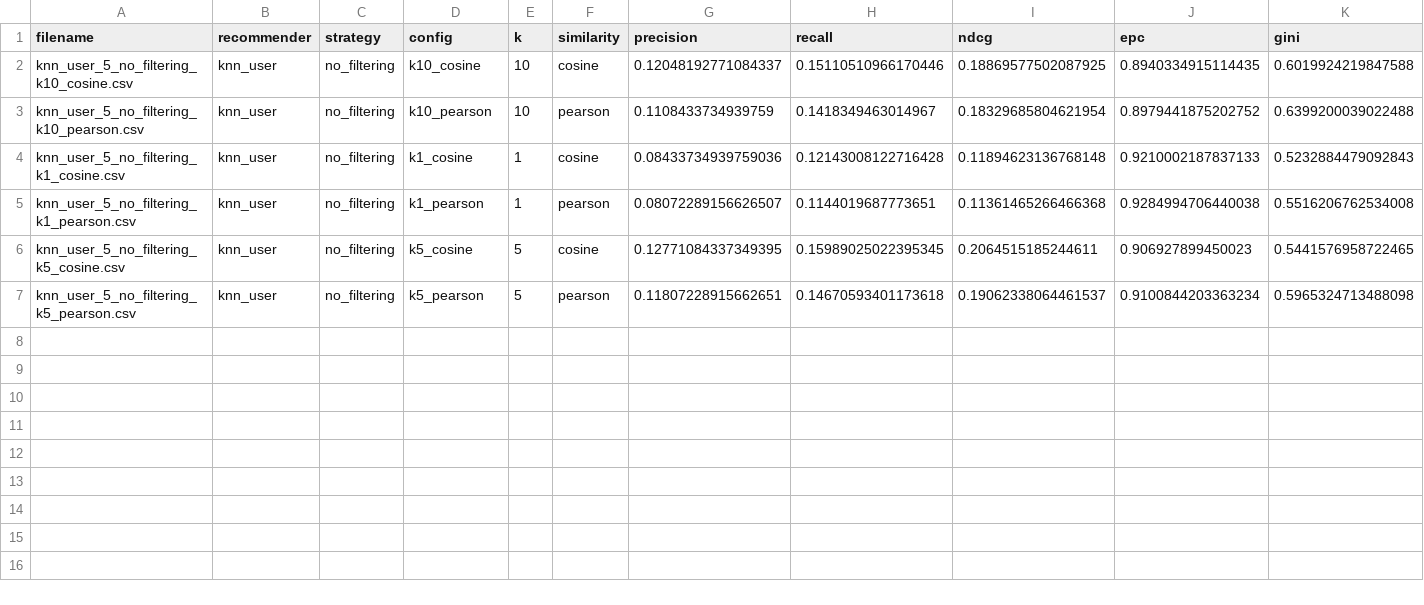
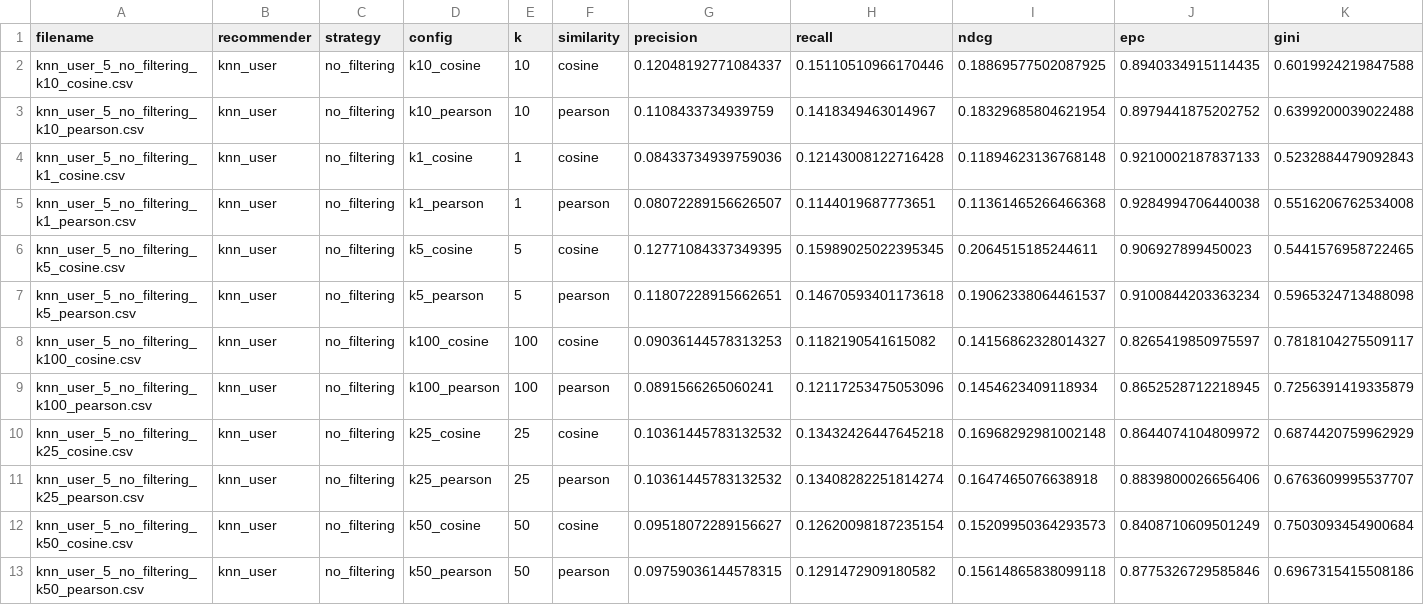
Before and after one commit to CataRVS/RecommenderSystems, a CSV file: results/metrics/NewYork/knn_user_evaluation_results.csv, drawn as a sheet; only a part is shown; rows hold the shown columns only; the diff names each change by its address in the sheet, - before the commit and + after, or states it on an @@ line.

```diff
--- a/results/metrics/NewYork/knn_user_evaluation_results.csv
+++ b/results/metrics/NewYork/knn_user_evaluation_results.csv
+row 8: knn_user_5_no_filtering_k100_cosine.csv | knn_user | no_filtering | k100_cosine | 100 | cosine | 0.09036144578313253 | 0.1182190541615082 | 0.14156862328014327 | 0.8265419850975597 | 0.7818104275509117
+row 9: knn_user_5_no_filtering_k100_pearson.csv | knn_user | no_filtering | k100_pearson | 100 | pearson | 0.0891566265060241 | 0.12117253475053096 | 0.1454623409118934 | 0.8652528712218945 | 0.7256391419335879
+row 10: knn_user_5_no_filtering_k25_cosine.csv | knn_user | no_filtering | k25_cosine | 25 | cosine | 0.10361445783132532 | 0.13432426447645218 | 0.16968292981002148 | 0.8644074104809972 | 0.6874420759962929
+row 11: knn_user_5_no_filtering_k25_pearson.csv | knn_user | no_filtering | k25_pearson | 25 | pearson | 0.10361445783132532 | 0.13408282251814274 | 0.1647465076638918 | 0.8839800026656406 | 0.6763609995537707
+row 12: knn_user_5_no_filtering_k50_cosine.csv | knn_user | no_filtering | k50_cosine | 50 | cosine | 0.09518072289156627 | 0.12620098187235154 | 0.15209950364293573 | 0.8408710609501249 | 0.7503093454900684
+row 13: knn_user_5_no_filtering_k50_pearson.csv | knn_user | no_filtering | k50_pearson | 50 | pearson | 0.09759036144578315 | 0.1291472909180582 | 0.15614865838099118 | 0.8775326729585846 | 0.6967315415508186
```
Also changed, not shown: results/metrics/NewYork/knn_item_evaluation_results.csv, results/metrics/ml-100k/knn_item_evaluation_results.csv, 18 other files.
